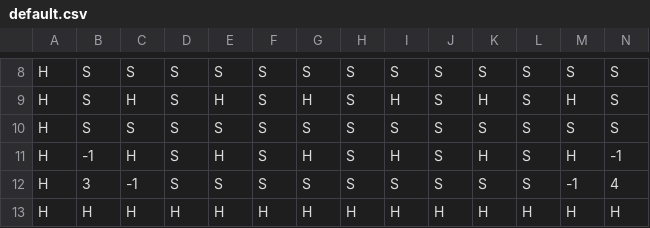
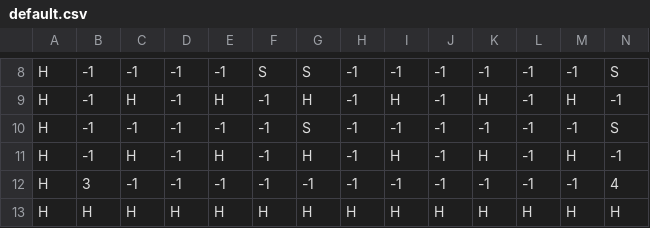
Before and after one commit to Capstone-Projects-2021-Spring/project-bomberman, a CSV file: bomberman-java-master/bomberman/src/main/resources/default.csv, drawn as a sheet; only a part is shown, gaps mark what is left out; removed rows and columns are numbered as before the commit, all else as after; rows hold the shown columns only; the diff covers the shown part only; the diff names each change by its address in the sheet, - before the commit and + after, or states it on an @@ line.

```diff
--- a/bomberman-java-master/bomberman/src/main/resources/default.csv
+++ b/bomberman-java-master/bomberman/src/main/resources/default.csv
-B8:B9: S
+B8:B9: -1
-C8: S
+C8: -1
-D8:D9: S
+D8:D9: -1
-E8: S
+E8: -1
-H8:H9: S
+H8:H9: -1
-I8: S
+I8: -1
-J8:J9: S
+J8:J9: -1
-K8: S
+K8: -1
-L8:L9: S
+L8:L9: -1
-M8: S
+M8: -1
-F9: S
+F9: -1
-N9: S
+N9: -1
-row 10: H | S | S | S | S | S | S | S | S | S | S | S | S | S
+row 10: H | -1 | -1 | -1 | -1 | -1 | S | -1 | -1 | -1 | -1 | -1 | -1 | S
-D11:D12: S
+D11:D12: -1
-F11:F12: S
+F11:F12: -1
-H11:H12: S
+H11:H12: -1
-J11:J12: S
+J11:J12: -1
-L11:L12: S
+L11:L12: -1
-E12: S
+E12: -1
-G12: S
+G12: -1
-I12: S
+I12: -1
-K12: S
+K12: -1
```
Also changed, not shown: 44 edited cells elsewhere in this file, 1 other file.
